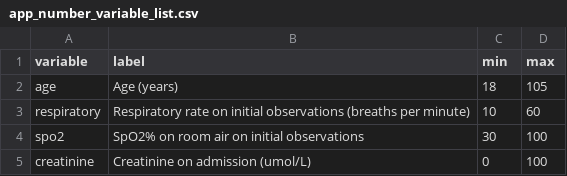
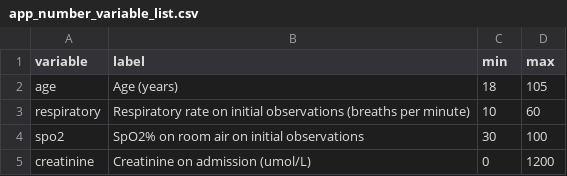
Before and after one commit to harrisonnguyen/cardiac_covid_model, a CSV file: app_number_variable_list.csv, drawn as a sheet.

```diff
--- a/app_number_variable_list.csv
+++ b/app_number_variable_list.csv
@@ -4,2 +4,2 @@ respiratory,Respiratory rate on initial observations (breaths per minute) ,10,60
 spo2,SpO2% on room air on initial observations,30,100
-creatinine,Creatinine on admission (umol/L),0,100
+creatinine,Creatinine on admission (umol/L),0,1200
```
Also changed, not shown: 1 other file.
